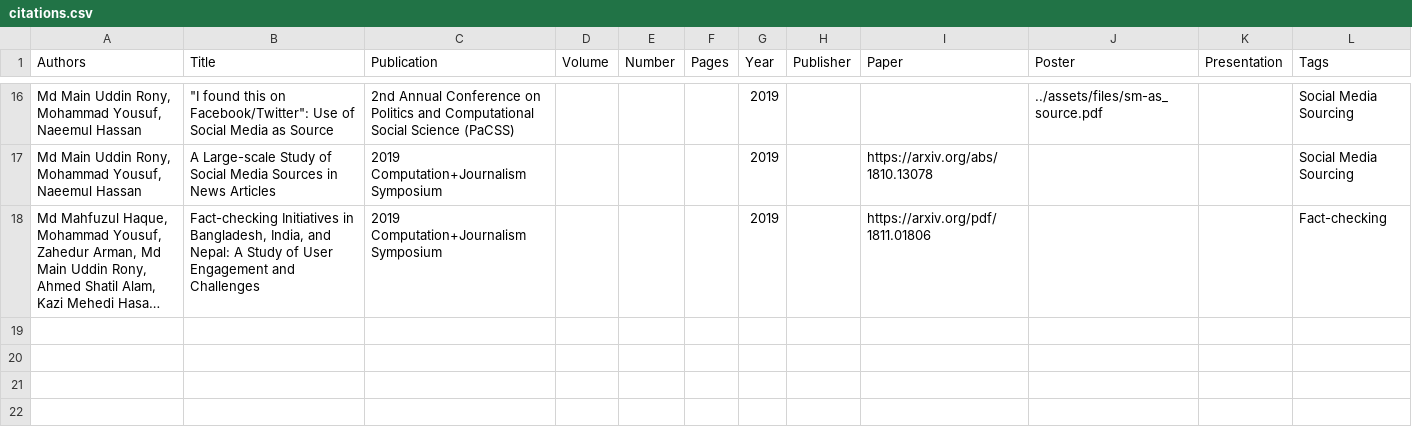
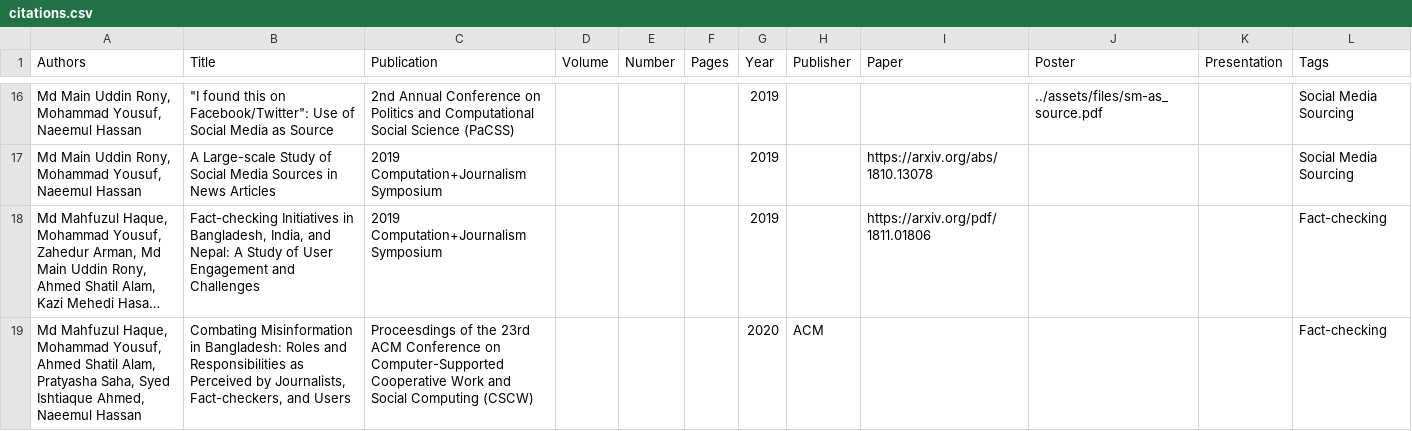
Before and after one commit to cjlab-umd/cjlab-umd.github.io, a CSV file: _data/citations.csv, drawn as a sheet; only a part is shown, gaps mark what is left out; long unchanged cells end in …; the diff names each change by its address in the sheet, - before the commit and + after, or states it on an @@ line.

Commit message:
CSCW Paper

```diff
--- a/_data/citations.csv
+++ b/_data/citations.csv
+row 19: Md Mahfuzul Haque, Mohammad Yousuf, Ahmed Shatil Alam, Pratyasha Saha, Syed Ishtiaque Ahmed, Naeemul Hassan | Combating Misinformation in Bangladesh: Roles and Responsibilities as Perceived by Journalists, Fact-checkers, and Users | Proceesdings of the 23rd ACM Conference on Computer-Supported Cooperative Work and Social Computing (CSCW) |  |  |  | 2020 | ACM |  |  |  | Fact-checking
```
Also changed, not shown: _data/events.csv, 1 other file.
